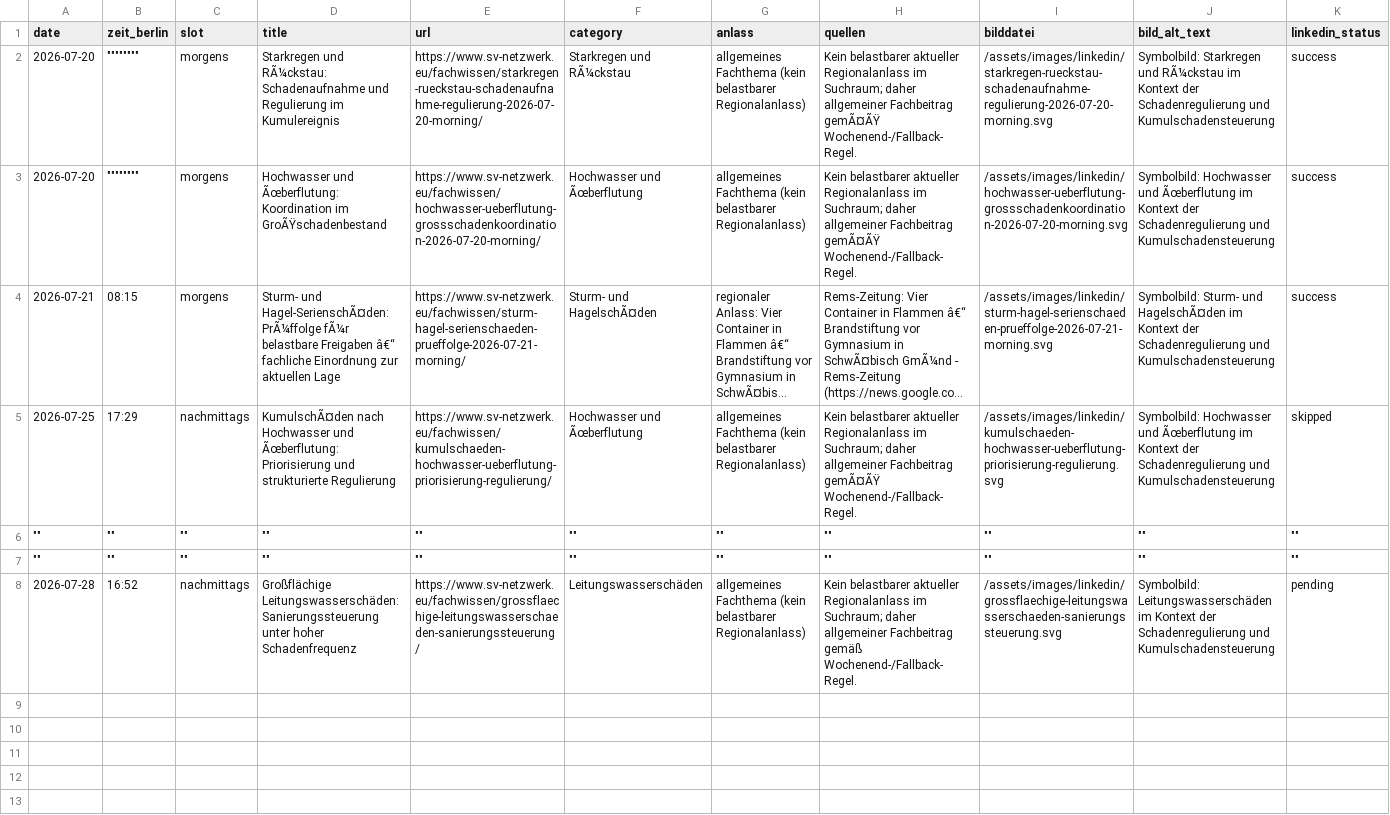
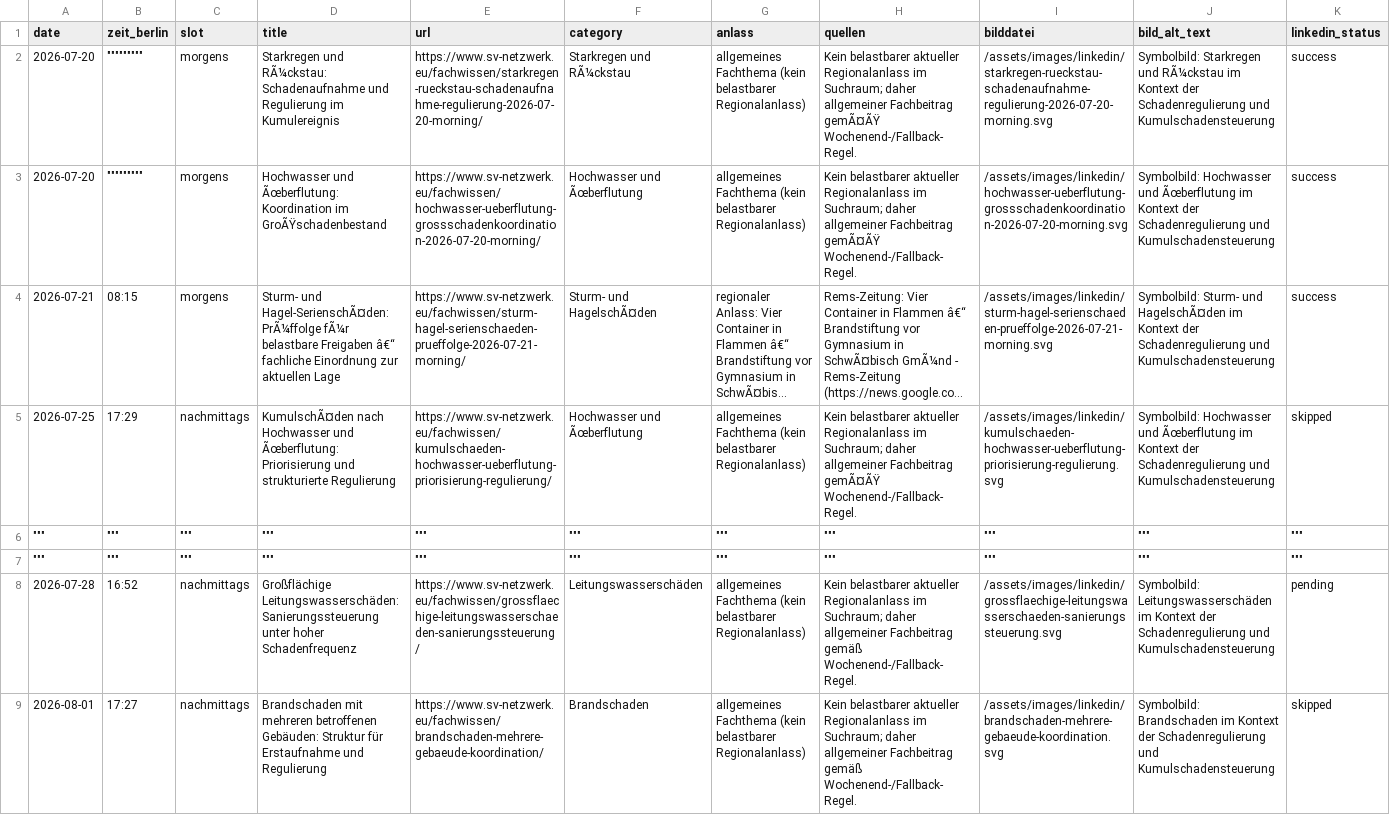
Before and after one commit to Chris-GD13/sv-netzwerk, a CSV file: sv-netzwerk/docs/fachbeitrag-veroeffentlichungsprotokoll.csv, drawn as a sheet; only a part is shown; long unchanged cells end in …; removed rows and columns are numbered as before the commit, all else as after; rows hold the shown columns only; the diff names each change by its address in the sheet, - before the commit and + after, or states it on an @@ line.

```diff
--- a/sv-netzwerk/docs/fachbeitrag-veroeffentlichungsprotokoll.csv
+++ b/sv-netzwerk/docs/fachbeitrag-veroeffentlichungsprotokoll.csv
-B2:B3 (zeit_berlin): """"""""
+B2:B3 (zeit_berlin): """""""""
-row 6: "" | "" | "" | "" | "" | "" | "" | "" | "" | "" | ""
-row 7: "" | "" | "" | "" | "" | "" | "" | "" | "" | "" | ""
+row 6: """ | """ | """ | """ | """ | """ | """ | """ | """ | """ | """
+row 7: """ | """ | """ | """ | """ | """ | """ | """ | """ | """ | """
+row 9: 2026-08-01 | 17:27 | nachmittags | Brandschaden mit mehreren betroffenen Gebäuden: Struktur für Erstaufnahme und Regulierung | https://www.sv-netzwerk.eu/fachwissen/brandschaden-mehrere-gebaeude-koordination/ | Brandschaden | allgemeines Fachthema (kein belastbarer Regionalanlass) | Kein belastbarer aktueller Regionalanlass im Suchraum; daher allgemeiner Fachbeitrag gemäß Wochenend-/Fallback-Regel. | /assets/images/linkedin/brandschaden-mehrere-gebaeude-koordination.svg | Symbolbild: Brandschaden im Kontext der Schadenregulierung und Kumulschadensteuerung | skipped
```
